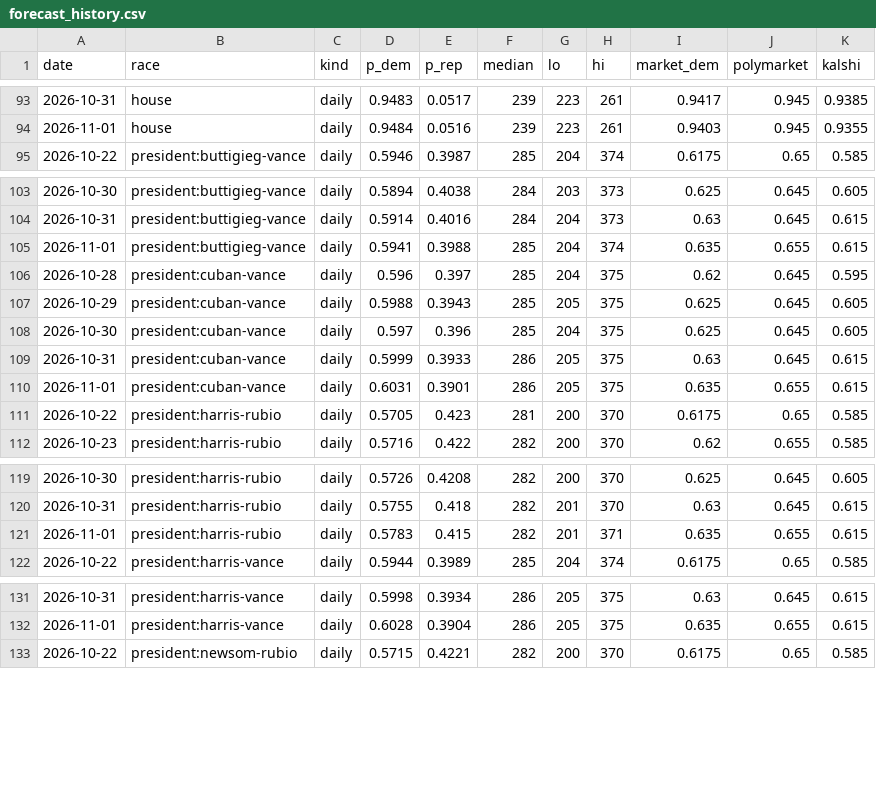
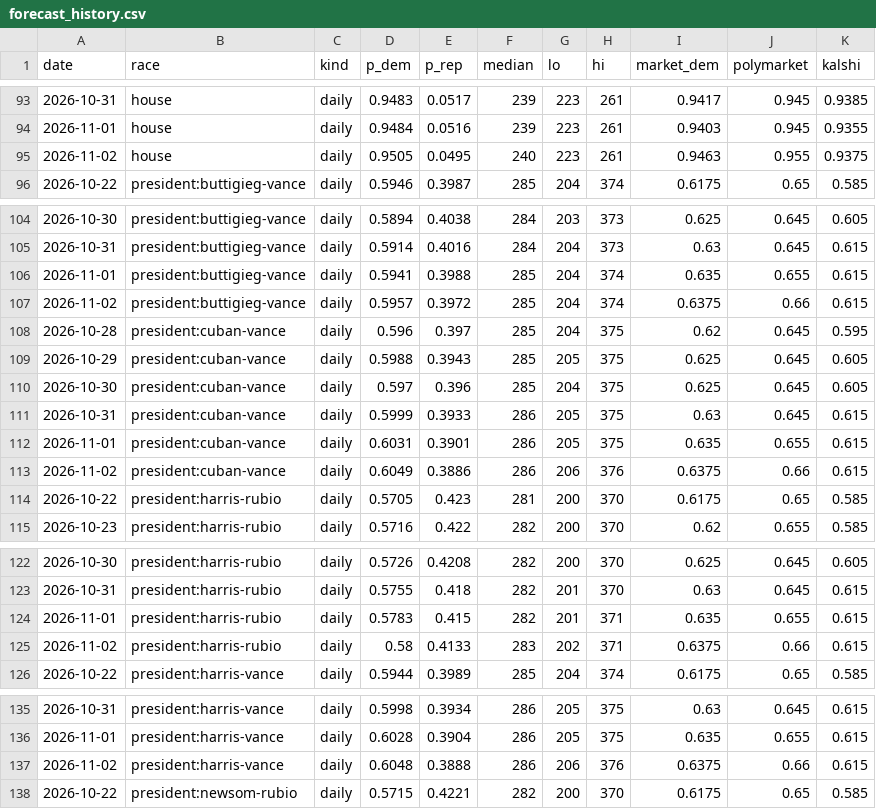
Before and after one commit to M3RK888/PolTracker, a CSV file: data/forecast_history.csv, drawn as a sheet; only a part is shown, gaps mark what is left out; the diff covers the shown part only; the diff names each change by its address in the sheet, - before the commit and + after, or states it on an @@ line.

```diff
--- a/data/forecast_history.csv
+++ b/data/forecast_history.csv
+row 95: 2026-11-02 | house | daily | 0.9505 | 0.0495 | 240 | 223 | 261 | 0.9463 | 0.955 | 0.9375
+row 107: 2026-11-02 | president:buttigieg-vance | daily | 0.5957 | 0.3972 | 285 | 204 | 374 | 0.6375 | 0.66 | 0.615
+row 113: 2026-11-02 | president:cuban-vance | daily | 0.6049 | 0.3886 | 286 | 206 | 376 | 0.6375 | 0.66 | 0.615
+row 125: 2026-11-02 | president:harris-rubio | daily | 0.58 | 0.4133 | 283 | 202 | 371 | 0.6375 | 0.66 | 0.615
+row 137: 2026-11-02 | president:harris-vance | daily | 0.6048 | 0.3888 | 286 | 206 | 376 | 0.6375 | 0.66 | 0.615
```
Also changed, not shown: 7 added rows elsewhere in this file, data/generic_ballot_2026.csv, data/markets.csv, 14 other files.
